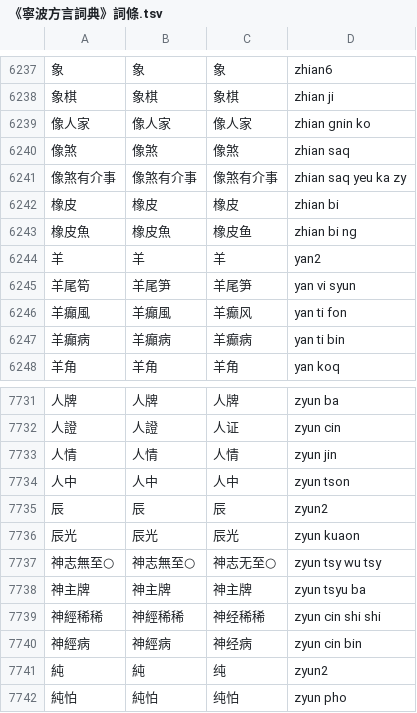
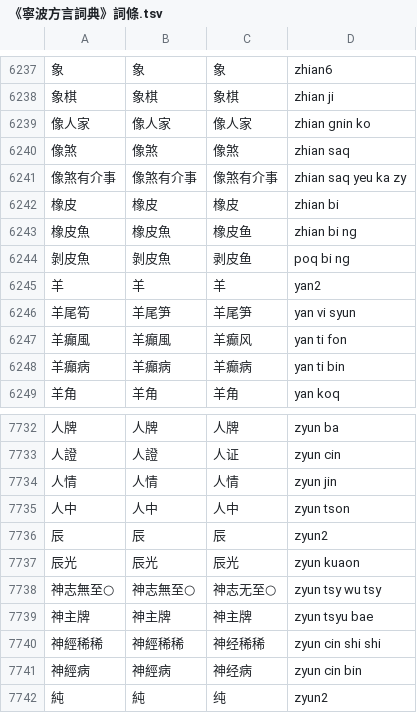
Before and after one commit to ionkaon/data, a TSV file: 《寧波方言詞典》詞條.tsv, drawn as a sheet; only a part is shown, gaps mark what is left out; the shorter side is filled out with more unchanged rows.

Commit message:
fix(湯版): +剝皮魚, 神主牌/zyun tsyu ba/->/zyun tsyu bae/

```diff
--- a/《寧波方言詞典》詞條.tsv
+++ b/《寧波方言詞典》詞條.tsv
@@ -6243,2 +6243,3 @@
 橡皮魚	橡皮魚	橡皮鱼	zhian bi ng
+剝皮魚	剝皮魚	剥皮鱼	poq bi ng
 羊	羊	羊	yan2
@@ -7737,3 +7738,3 @@
 神志無至○	神志無至○	神志无至○	zyun tsy wu tsy
-神主牌	神主牌	神主牌	zyun tsyu ba
+神主牌	神主牌	神主牌	zyun tsyu bae
 神經稀稀	神經稀稀	神经稀稀	zyun cin shi shi
```
